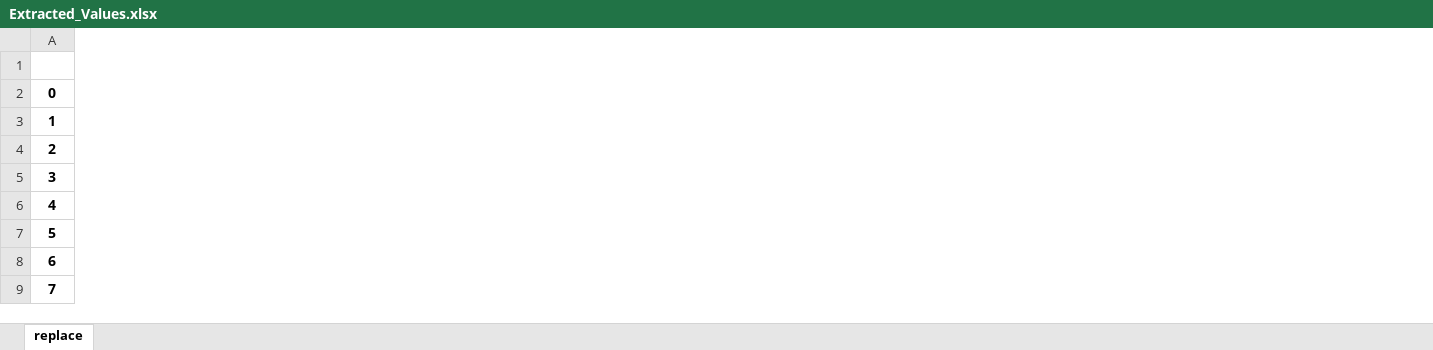
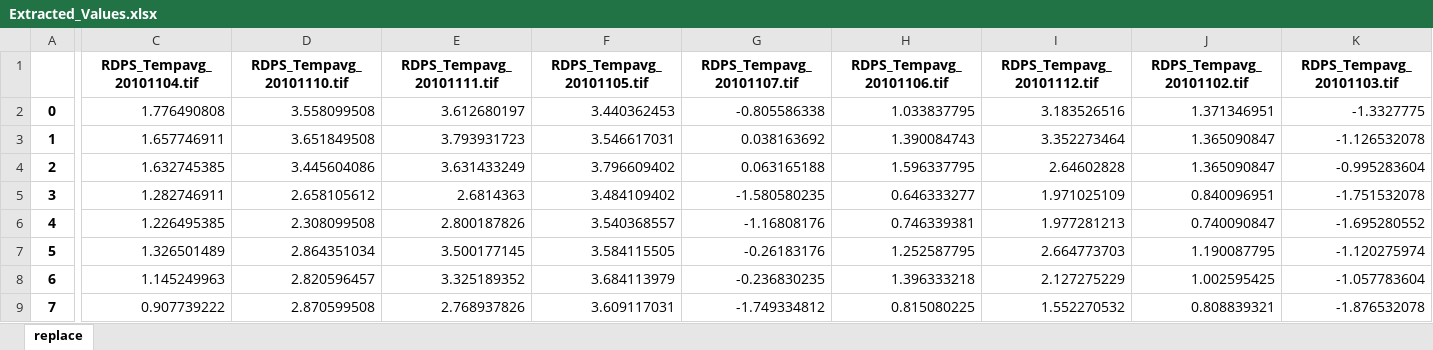
Before and after one commit to AnnelieseW/NAIS-data-retrieval, an Excel workbook: Extracted_Values.xlsx, sheet replace, drawn as a sheet; only a part is shown, gaps mark what is left out; values as stored, in another font and other column widths than the file's, no borders; the diff covers the shown part only; the diff names each change by its address in the sheet, - before the commit and + after, or states it on an @@ line.

```diff
--- a/Extracted_Values.xlsx (sheet replace)
+++ b/Extracted_Values.xlsx (sheet replace)
+column C (RDPS_Tempavg_20101104.tif), rows 2-9: 1.776490808 | 1.657746911 | 1.632745385 | 1.282746911 | 1.226495385 | 1.326501489 | 1.145249963 | 0.907739222
+column D (RDPS_Tempavg_20101110.tif), rows 2-9: 3.558099508 | 3.651849508 | 3.445604086 | 2.658105612 | 2.308099508 | 2.864351034 | 2.820596457 | 2.870599508
+column E (RDPS_Tempavg_20101111.tif), rows 2-9: 3.612680197 | 3.793931723 | 3.631433249 | 2.6814363 | 2.800187826 | 3.500177145 | 3.325189352 | 2.768937826
+column F (RDPS_Tempavg_20101105.tif), rows 2-9: 3.440362453 | 3.546617031 | 3.796609402 | 3.484109402 | 3.540368557 | 3.584115505 | 3.684113979 | 3.609117031
+column G (RDPS_Tempavg_20101107.tif), rows 2-9: -0.805586338 | 0.038163692 | 0.063165188 | -1.580580235 | -1.16808176 | -0.26183176 | -0.236830235 | -1.749334812
+column H (RDPS_Tempavg_20101106.tif), rows 2-9: 1.033837795 | 1.390084743 | 1.596337795 | 0.646333277 | 0.746339381 | 1.252587795 | 1.396333218 | 0.815080225
+column I (RDPS_Tempavg_20101112.tif), rows 2-9: 3.183526516 | 3.352273464 | 2.64602828 | 1.971025109 | 1.977281213 | 2.664773703 | 2.127275229 | 1.552270532
+column J (RDPS_Tempavg_20101102.tif), rows 2-9: 1.371346951 | 1.365090847 | 1.365090847 | 0.840096951 | 0.740090847 | 1.190087795 | 1.002595425 | 0.808839321
+column K (RDPS_Tempavg_20101103.tif), rows 2-9: -1.3327775 | -1.126532078 | -0.995283604 | -1.751532078 | -1.695280552 | -1.120275974 | -1.057783604 | -1.876532078
```
Also changed, not shown: 2 added columns and 1 edited cell elsewhere in this sheet, 23 other files.
